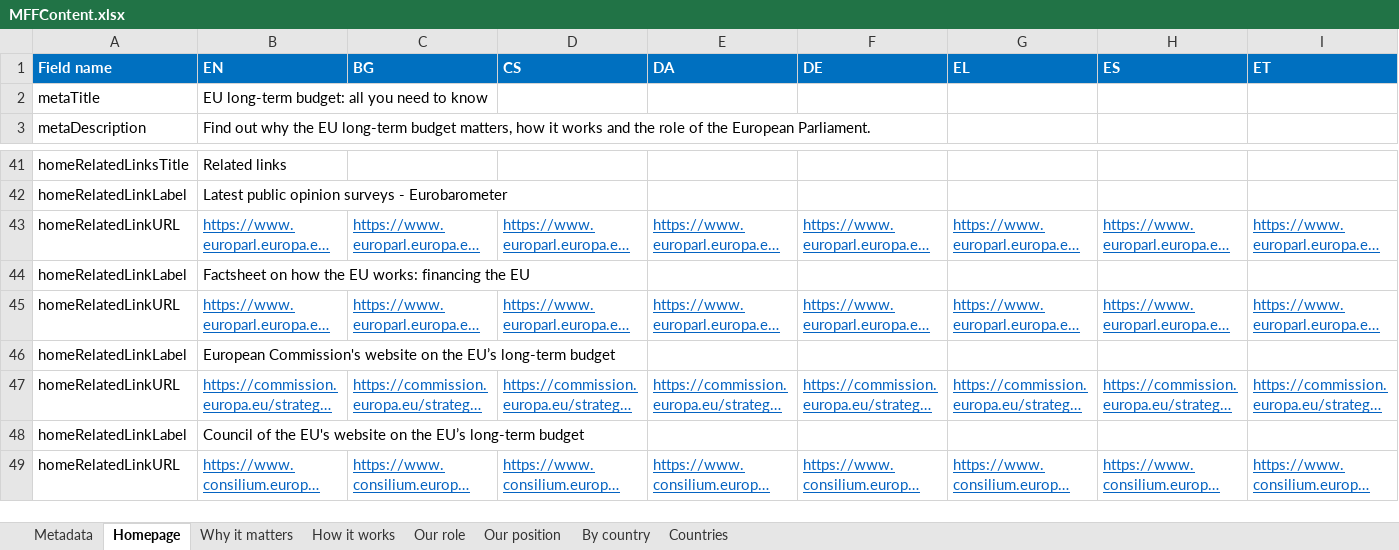
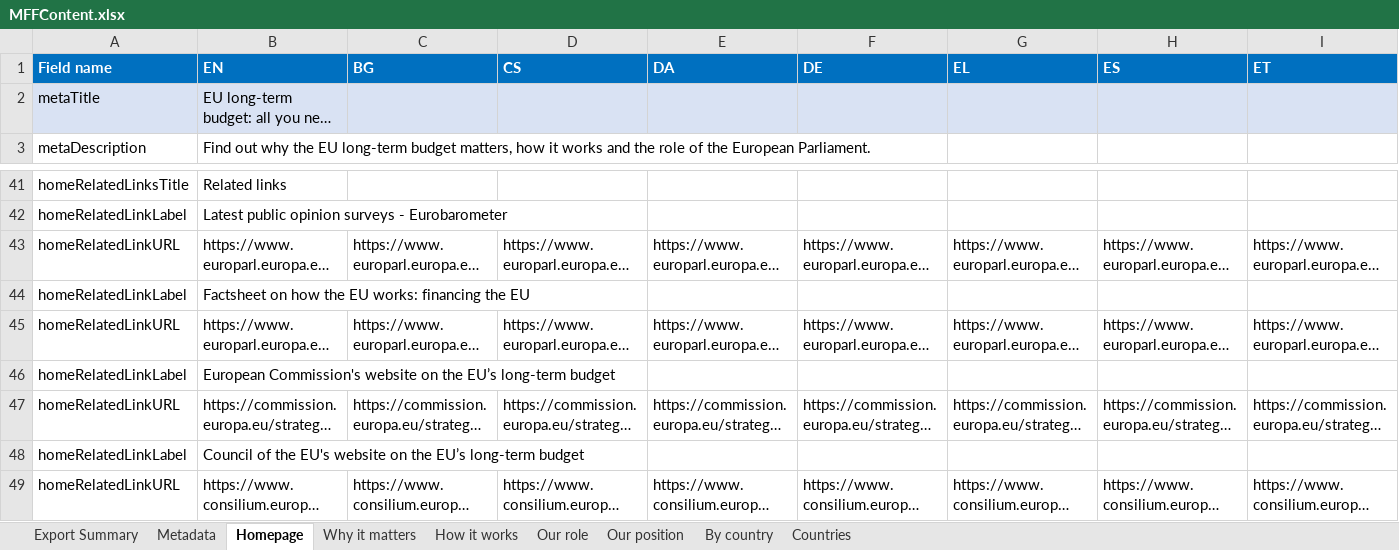
Before and after one commit to teehemkay/mff, an Excel workbook: _imports/MFFContent.xlsx, sheet Homepage, drawn as a sheet; only a part is shown, gaps mark what is left out; long unchanged cells end in …; values as stored, in another font and other column widths than the file's, no borders; conditional formats and table styles not drawn; the diff covers the shown part only; the diff names each change by its address in the sheet, - before the commit and + after, or states it on an @@ line.

```diff
--- a/_imports/MFFContent.xlsx (sheet Homepage)
+++ b/_imports/MFFContent.xlsx (sheet Homepage)
+sheet tab: Export Summary
-A2:I2 fill: none
+A2:I2 fill: #D9E2F3
@@ B43:I43 underline: on → off, text colour: #0563C1 → black @@
@@ B45:I45 underline: on → off, text colour: #0563C1 → black @@
@@ B47:I47 underline: on → off, text colour: #0563C1 → black @@
@@ B49:I49 underline: on → off, text colour: #0563C1 → black @@
```
Also changed, not shown: cell formats elsewhere in this sheet, sheet Metadata, sheet By country.
